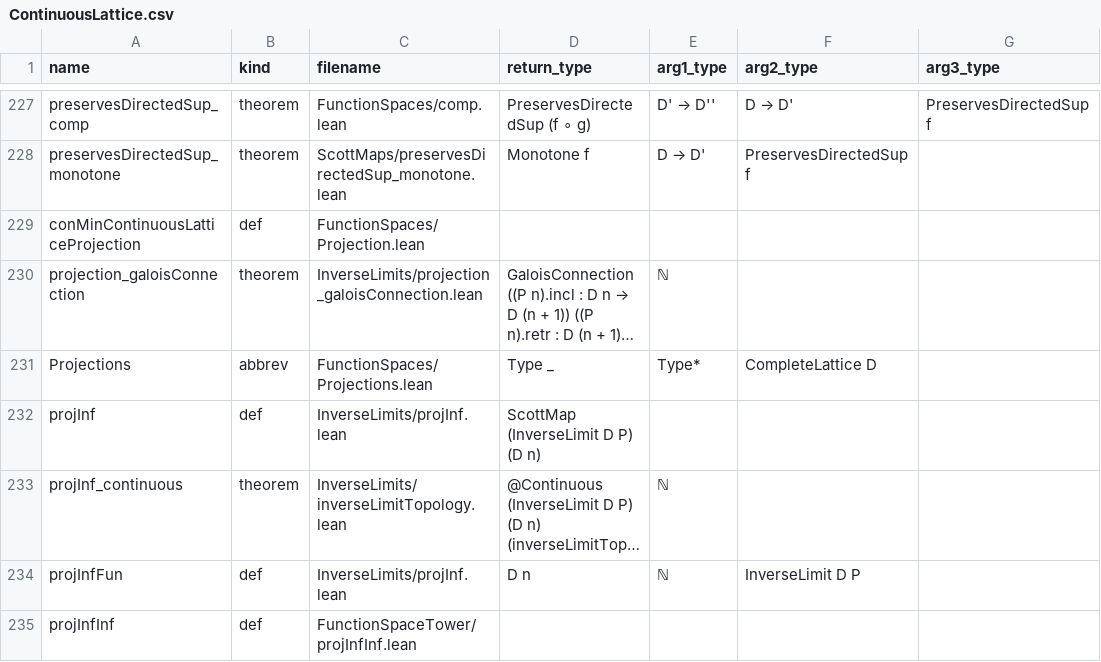
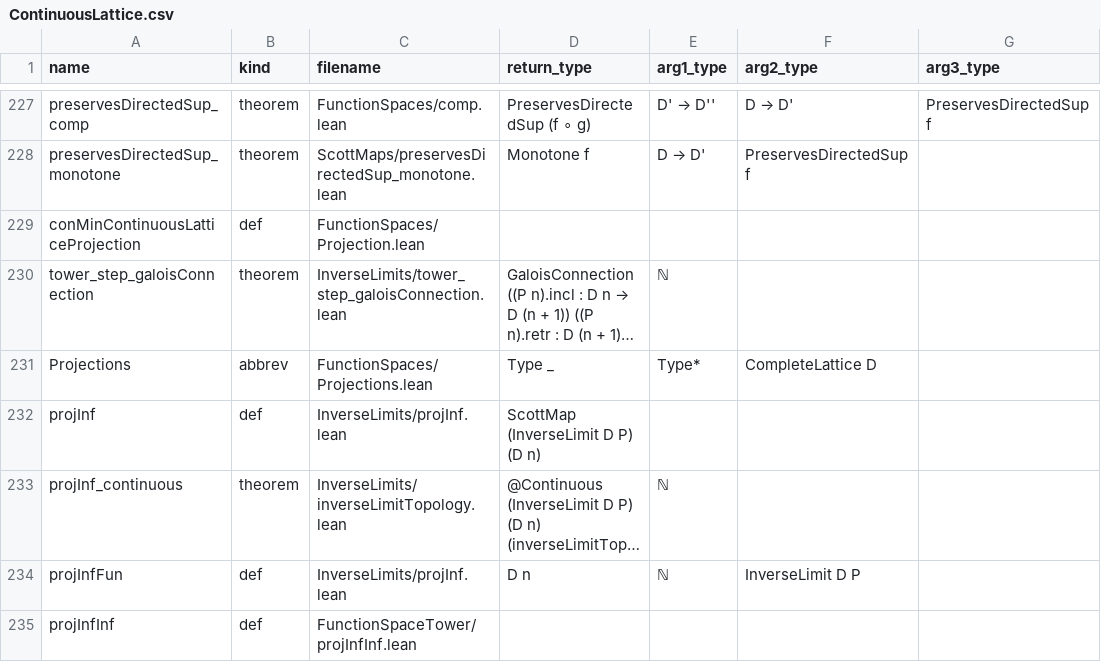
Before and after one commit to catskillsresearch/DomainTheory, a CSV file: DomainTheory/ContinuousLattice/ContinuousLattice.csv, drawn as a sheet; only a part is shown, gaps mark what is left out; long unchanged cells end in …; the diff names each change by its address in the sheet, - before the commit and + after, or states it on an @@ line.

```diff
--- a/DomainTheory/ContinuousLattice/ContinuousLattice.csv
+++ b/DomainTheory/ContinuousLattice/ContinuousLattice.csv
-A230 (name): projection_galoisConnection
+A230 (name): tower_step_galoisConnection
-C230 (filename): InverseLimits/projection_galoisConnection.lean
+C230 (filename): InverseLimits/tower_step_galoisConnection.lean
```
Also changed, not shown: 38 other files.
